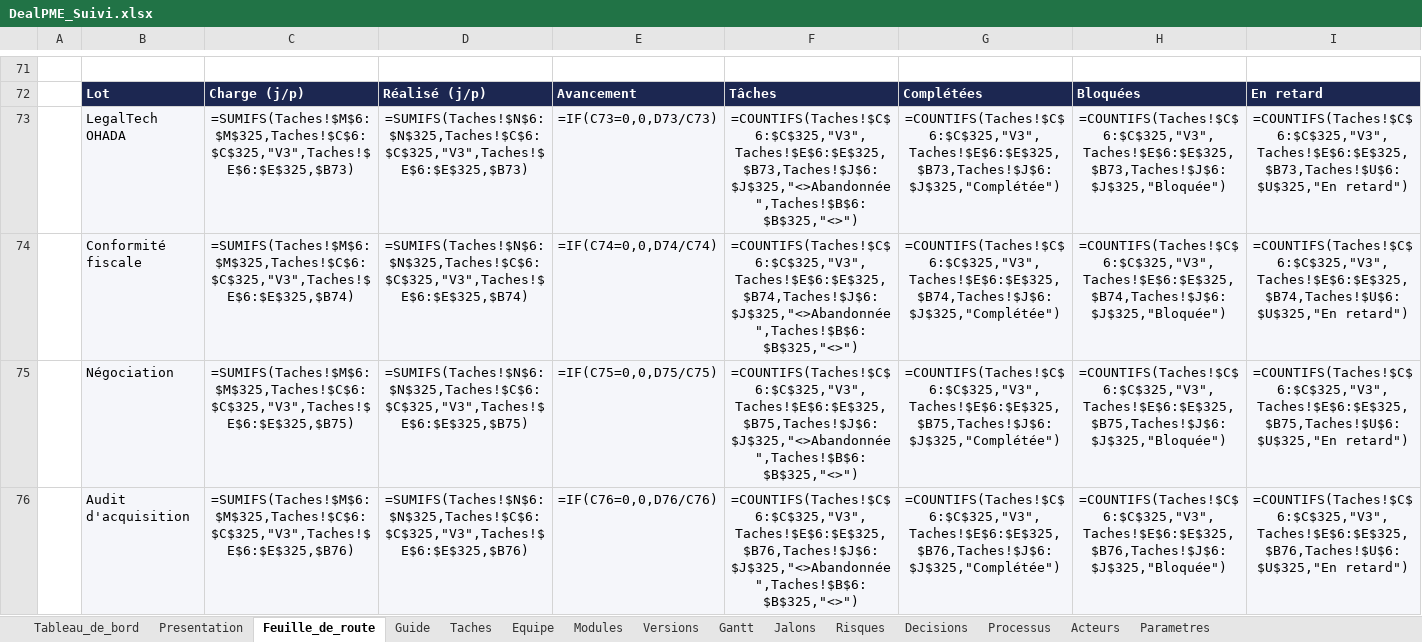
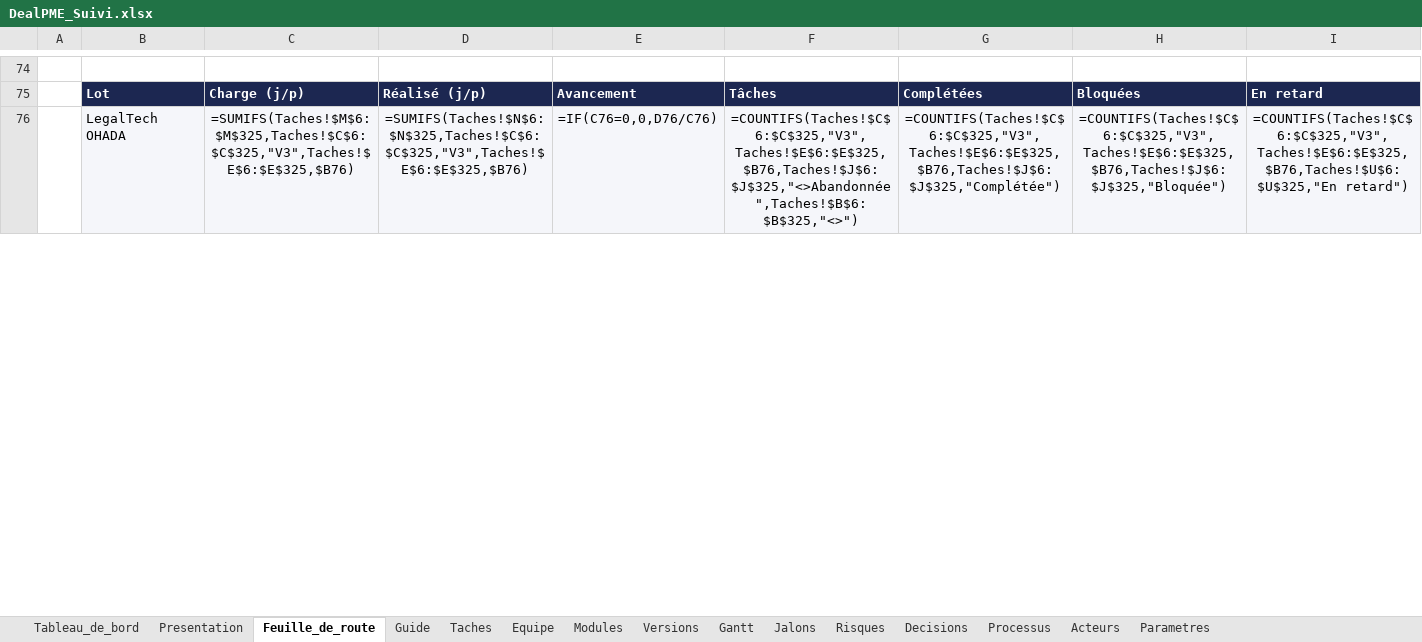
Before and after one commit to fless-lab/dealpme, an Excel workbook: DealPME_Suivi.xlsx, sheet Feuille_de_route, drawn as a sheet; only a part is shown, gaps mark what is left out; values as stored, in another font and other column widths than the file's, no borders; formulas without a stored value are shown as written; conditional formats not drawn; removed rows and columns are numbered as before the commit, all else as after; the diff covers the shown part only; the diff names each change by its address in the sheet, - before the commit and + after, or states it on an @@ line.

```diff
--- a/DealPME_Suivi.xlsx (sheet Feuille_de_route)
+++ b/DealPME_Suivi.xlsx (sheet Feuille_de_route)
-row 73:  | LegalTech OHADA | =SUMIFS(Taches!$M$6:$M$325,Taches!$C$6:$C$325,"V3",Taches!$E$6:$E$325,$B73) | =SUMIFS(Taches!$N$6:$N$325,Taches!$C$6:$C$325,"V3",Taches!$E$6:$E$325,$B73) | =IF(C73=0,0,D73/C73) | =COUNTIFS(Taches!$C$6:$C$325,"V3",Taches!$E$6:$E$325,$B73,Taches!$J$6:$J$325,"<>Abandonnée",Taches!$B$6:$B$325,"<>") | =COUNTIFS(Taches!$C$6:$C$325,"V3",Taches!$E$6:$E$325,$B73,Taches!$J$6:$J$325,"Complétée") | =COUNTIFS(Taches!$C$6:$C$325,"V3",Taches!$E$6:$E$325,$B73,Taches!$J$6:$J$325,"Bloquée") | =COUNTIFS(Taches!$C$6:$C$325,"V3",Taches!$E$6:$E$325,$B73,Taches!$U$6:$U$325,"En retard")
-row 74:  | Conformité fiscale | =SUMIFS(Taches!$M$6:$M$325,Taches!$C$6:$C$325,"V3",Taches!$E$6:$E$325,$B74) | =SUMIFS(Taches!$N$6:$N$325,Taches!$C$6:$C$325,"V3",Taches!$E$6:$E$325,$B74) | =IF(C74=0,0,D74/C74) | =COUNTIFS(Taches!$C$6:$C$325,"V3",Taches!$E$6:$E$325,$B74,Taches!$J$6:$J$325,"<>Abandonnée",Taches!$B$6:$B$325,"<>") | =COUNTIFS(Taches!$C$6:$C$325,"V3",Taches!$E$6:$E$325,$B74,Taches!$J$6:$J$325,"Complétée") | =COUNTIFS(Taches!$C$6:$C$325,"V3",Taches!$E$6:$E$325,$B74,Taches!$J$6:$J$325,"Bloquée") | =COUNTIFS(Taches!$C$6:$C$325,"V3",Taches!$E$6:$E$325,$B74,Taches!$U$6:$U$325,"En retard")
-row 75:  | Négociation | =SUMIFS(Taches!$M$6:$M$325,Taches!$C$6:$C$325,"V3",Taches!$E$6:$E$325,$B75) | =SUMIFS(Taches!$N$6:$N$325,Taches!$C$6:$C$325,"V3",Taches!$E$6:$E$325,$B75) | =IF(C75=0,0,D75/C75) | =COUNTIFS(Taches!$C$6:$C$325,"V3",Taches!$E$6:$E$325,$B75,Taches!$J$6:$J$325,"<>Abandonnée",Taches!$B$6:$B$325,"<>") | =COUNTIFS(Taches!$C$6:$C$325,"V3",Taches!$E$6:$E$325,$B75,Taches!$J$6:$J$325,"Complétée") | =COUNTIFS(Taches!$C$6:$C$325,"V3",Taches!$E$6:$E$325,$B75,Taches!$J$6:$J$325,"Bloquée") | =COUNTIFS(Taches!$C$6:$C$325,"V3",Taches!$E$6:$E$325,$B75,Taches!$U$6:$U$325,"En retard")
-B76: Audit d'acquisition
+B76: LegalTech OHADA
```
Also changed, not shown: 9 added rows, 3 removed rows and 155 edited cells elsewhere in this sheet, sheet Taches, sheet Jalons, sheet Versions, sheet Presentation, 8 other files.
